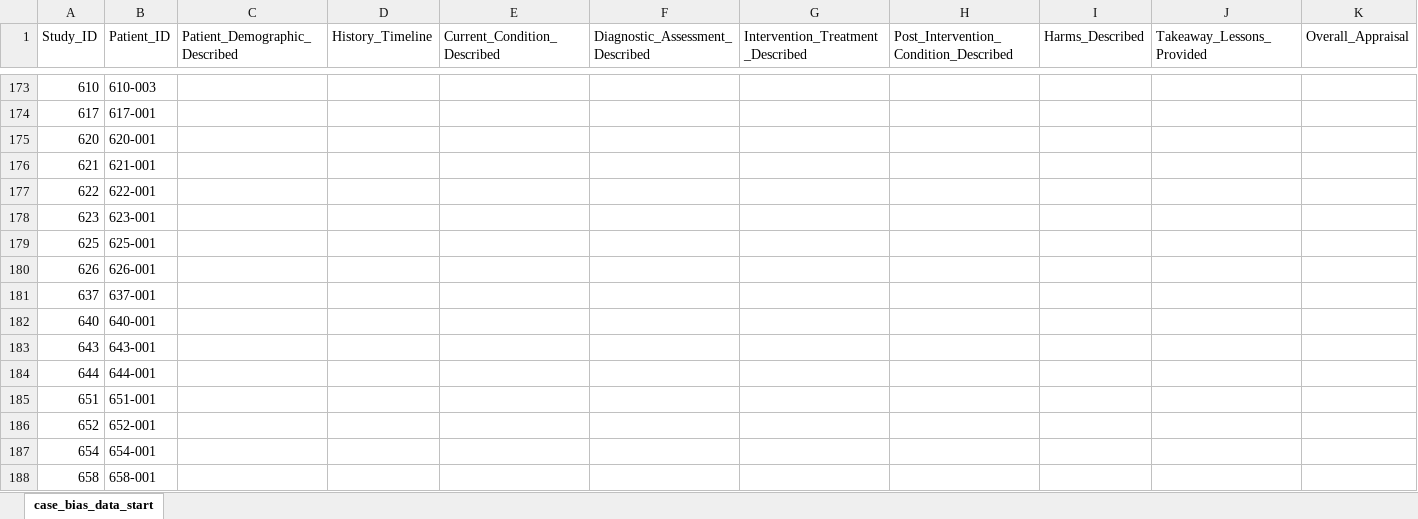
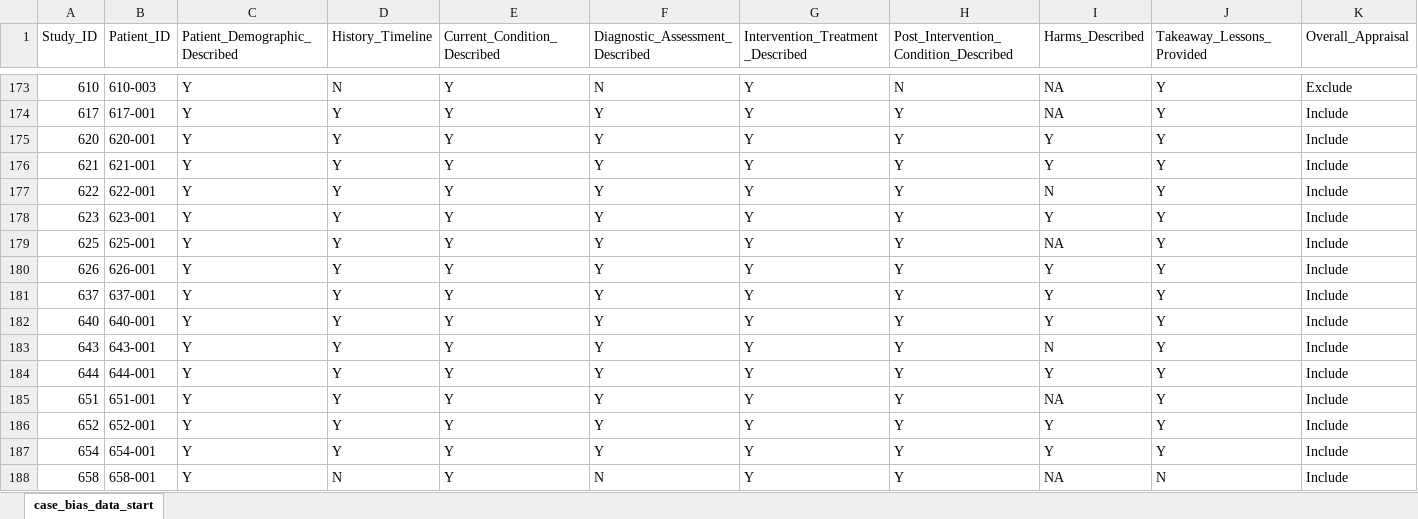
Before and after one commit to jackgedge/iifo_systematic_review, an Excel workbook: input/raw_data/bias_assessment/case_report_bias_data_end.xlsx, sheet case_bias_data_start, drawn as a sheet; only a part is shown, gaps mark what is left out; values as stored, in another font and other column widths than the file's, no borders; the diff covers the shown part only; the diff names each change by its address in the sheet, - before the commit and + after, or states it on an @@ line.

Commit message:
Completed case report bias assessment

```diff
--- a/input/raw_data/bias_assessment/case_report_bias_data_end.xlsx (sheet case_bias_data_start)
+++ b/input/raw_data/bias_assessment/case_report_bias_data_end.xlsx (sheet case_bias_data_start)
-C173:C188 (Patient_Demographic_Described): (empty)
+C173:C188 (Patient_Demographic_Described): Y
-D173 (History_Timeline): (empty)
+D173 (History_Timeline): N
-E173:E188 (Current_Condition_Described): (empty)
+E173:E188 (Current_Condition_Described): Y
-F173 (Diagnostic_Assessment_Described): (empty)
+F173 (Diagnostic_Assessment_Described): N
-G173:G188 (Intervention_Treatment_Described): (empty)
+G173:G188 (Intervention_Treatment_Described): Y
-H173: (empty)
+H173: N
-I173:I174 (Harms_Described): (empty)
+I173:I174 (Harms_Described): NA
-J173:J187 (Takeaway_Lessons_Provided): (empty)
+J173:J187 (Takeaway_Lessons_Provided): Y
-K173 (Overall_Appraisal): (empty)
+K173 (Overall_Appraisal): Exclude
-D174:D187 (History_Timeline): (empty)
+D174:D187 (History_Timeline): Y
-F174:F187 (Diagnostic_Assessment_Described): (empty)
+F174:F187 (Diagnostic_Assessment_Described): Y
-H174:H188: (empty)
+H174:H188: Y
-K174:K188 (Overall_Appraisal): (empty)
+K174:K188 (Overall_Appraisal): Include
-I175:I176 (Harms_Described): (empty)
+I175:I176 (Harms_Described): Y
-I177 (Harms_Described): (empty)
+I177 (Harms_Described): N
-I178 (Harms_Described): (empty)
+I178 (Harms_Described): Y
-I179 (Harms_Described): (empty)
+I179 (Harms_Described): NA
-I180:I182 (Harms_Described): (empty)
+I180:I182 (Harms_Described): Y
-I183 (Harms_Described): (empty)
+I183 (Harms_Described): N
-I184 (Harms_Described): (empty)
+I184 (Harms_Described): Y
-I185 (Harms_Described): (empty)
+I185 (Harms_Described): NA
-I186:I187 (Harms_Described): (empty)
+I186:I187 (Harms_Described): Y
-D188 (History_Timeline): (empty)
+D188 (History_Timeline): N
-F188 (Diagnostic_Assessment_Described): (empty)
+F188 (Diagnostic_Assessment_Described): N
-I188 (Harms_Described): (empty)
+I188 (Harms_Described): NA
-J188 (Takeaway_Lessons_Provided): (empty)
+J188 (Takeaway_Lessons_Provided): N
```
Also changed, not shown: 408 edited cells elsewhere in this sheet, input/raw_data/bias_assessment/case_series_bias_data_end.xlsx, input/raw_data/data_extraction/series_data_end.xlsx, 2 other files.
